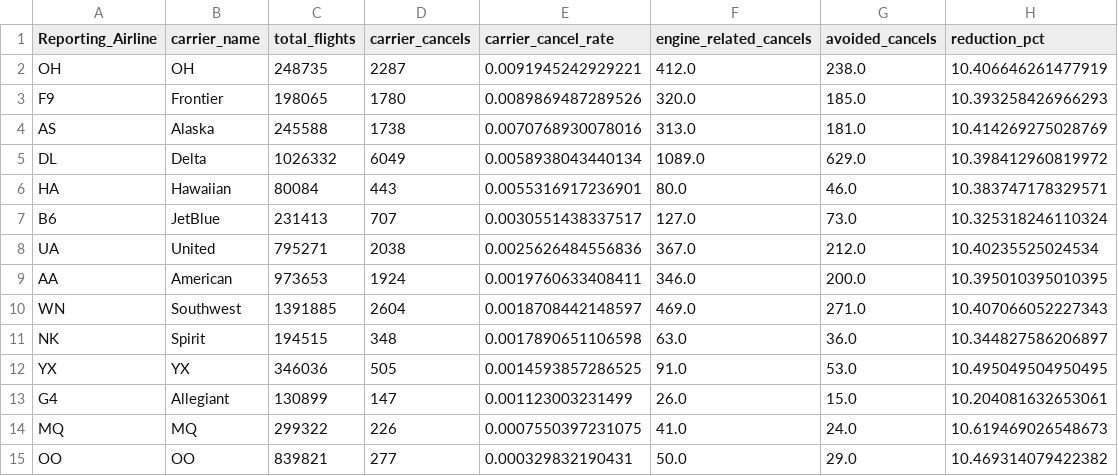
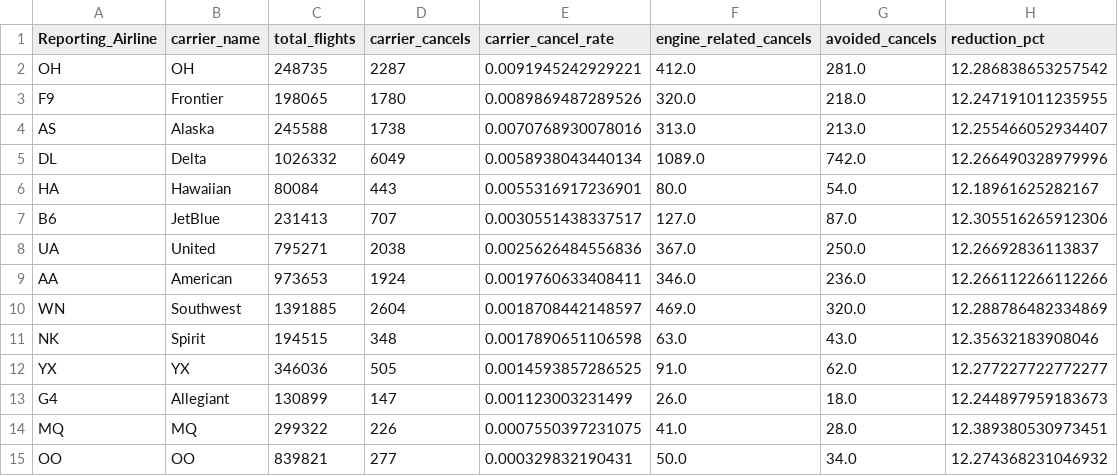
Before and after one commit to arnav64/engine-predictive-maintenance, a CSV file: results/impact_summary.csv, drawn as a sheet.

```diff
--- a/results/impact_summary.csv
+++ b/results/impact_summary.csv
@@ -1,15 +1,15 @@
 Reporting_Airline,carrier_name,total_flights,carrier_cancels,carrier_cancel_rate,engine_related_cancels,avoided_cancels,reduction_pct
-OH,OH,248735,2287,0.0091945242929221,412.0,238.0,10.406646261477919
-F9,Frontier,198065,1780,0.0089869487289526,320.0,185.0,10.393258426966293
-AS,Alaska,245588,1738,0.0070768930078016,313.0,181.0,10.414269275028769
-DL,Delta,1026332,6049,0.0058938043440134,1089.0,629.0,10.398412960819972
-HA,Hawaiian,80084,443,0.0055316917236901,80.0,46.0,10.383747178329571
-B6,JetBlue,231413,707,0.0030551438337517,127.0,73.0,10.325318246110324
-UA,United,795271,2038,0.0025626484556836,367.0,212.0,10.40235525024534
-AA,American,973653,1924,0.0019760633408411,346.0,200.0,10.395010395010395
-WN,Southwest,1391885,2604,0.0018708442148597,469.0,271.0,10.407066052227343
-NK,Spirit,194515,348,0.0017890651106598,63.0,36.0,10.344827586206897
-YX,YX,346036,505,0.0014593857286525,91.0,53.0,10.495049504950495
-G4,Allegiant,130899,147,0.001123003231499,26.0,15.0,10.204081632653061
-MQ,MQ,299322,226,0.0007550397231075,41.0,24.0,10.619469026548673
-OO,OO,839821,277,0.000329832190431,50.0,29.0,10.469314079422382
+OH,OH,248735,2287,0.0091945242929221,412.0,281.0,12.286838653257542
+F9,Frontier,198065,1780,0.0089869487289526,320.0,218.0,12.247191011235955
+AS,Alaska,245588,1738,0.0070768930078016,313.0,213.0,12.255466052934407
+DL,Delta,1026332,6049,0.0058938043440134,1089.0,742.0,12.266490328979996
+HA,Hawaiian,80084,443,0.0055316917236901,80.0,54.0,12.18961625282167
+B6,JetBlue,231413,707,0.0030551438337517,127.0,87.0,12.305516265912306
+UA,United,795271,2038,0.0025626484556836,367.0,250.0,12.26692836113837
+AA,American,973653,1924,0.0019760633408411,346.0,236.0,12.266112266112266
+WN,Southwest,1391885,2604,0.0018708442148597,469.0,320.0,12.288786482334869
+NK,Spirit,194515,348,0.0017890651106598,63.0,43.0,12.35632183908046
+YX,YX,346036,505,0.0014593857286525,91.0,62.0,12.277227722772277
+G4,Allegiant,130899,147,0.001123003231499,26.0,18.0,12.244897959183673
+MQ,MQ,299322,226,0.0007550397231075,41.0,28.0,12.389380530973451
+OO,OO,839821,277,0.000329832190431,50.0,34.0,12.274368231046932
```
Also changed, not shown: results/rul_cv_results_DS01.csv, results/rul_cv_results_DS02.csv, 17 other files.
